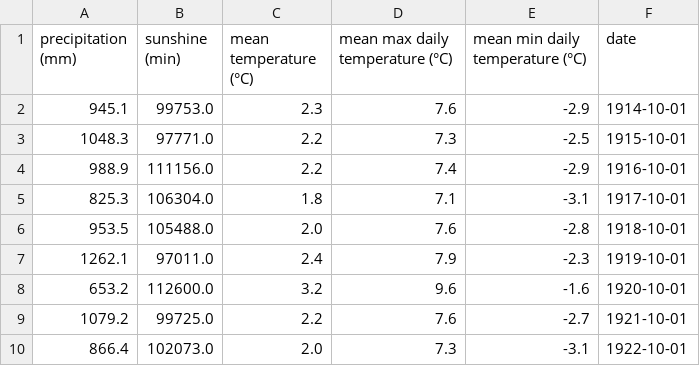
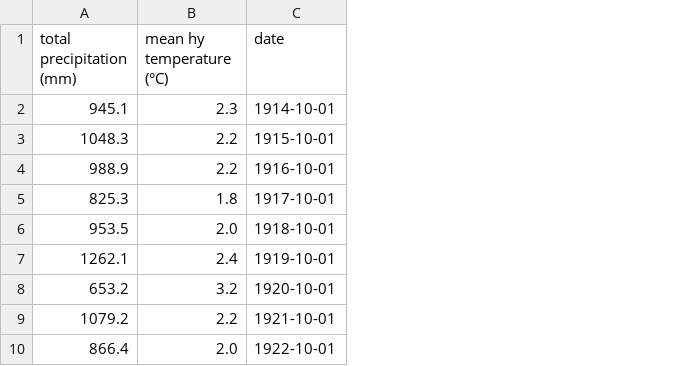
Before and after one commit to fredericvdhurk-code/project-glaciers, a CSV file: data/weather_data_davos_hy.csv, drawn as a sheet; only a part is shown; removed rows and columns are numbered as before the commit, all else as after; the diff names each change by its address in the sheet, - before the commit and + after, or states it on an @@ line.

Commit message:
clarification of data files

```diff
--- a/data/weather_data_davos_hy.csv
+++ b/data/weather_data_davos_hy.csv
-column B (sunshine (min)), rows 2-10: 99753.0 | 97771.0 | 111156.0 | 106304.0 | 105488.0 | 97011.0 | 112600.0 | 99725.0 | 102073.0
-column D (mean max daily temperature (°C)), rows 2-10: 7.6 | 7.3 | 7.4 | 7.1 | 7.6 | 7.9 | 9.6 | 7.6 | 7.3
-column E (mean min daily temperature (°C)), rows 2-10: -2.9 | -2.5 | -2.9 | -3.1 | -2.8 | -2.3 | -1.6 | -2.7 | -3.1
-A1: precipitation (mm)
+A1: total precipitation (mm)
-B1: mean temperature (°C)
+B1: mean hy temperature (°C)
```
Also changed, not shown: data/weather_data_davos_summer.csv, data/weather_data_davos_winter.csv, 25 other files.
